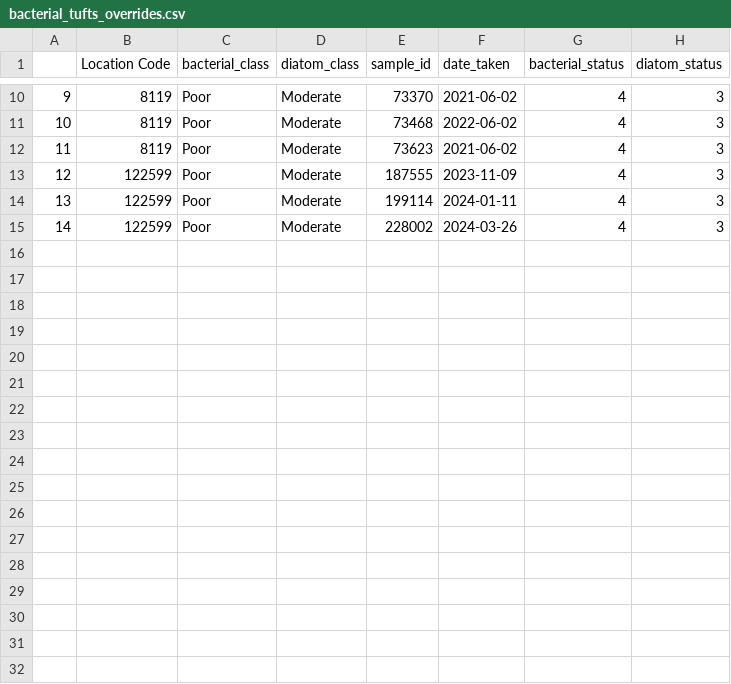
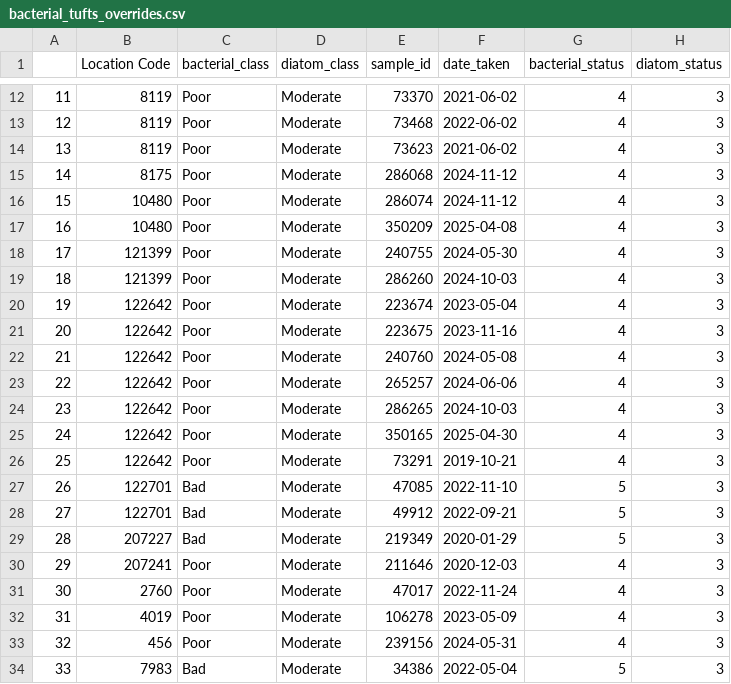
Before and after one commit to ecodata1/hera, a CSV file: classification/bacterial_tufts_overrides.csv, drawn as a sheet; only a part is shown, gaps mark what is left out; addresses are those after the commit; the diff covers the shown part only; the diff names each change by its address in the sheet, - before the commit and + after, or states it on an @@ line.

```diff
--- a/classification/bacterial_tufts_overrides.csv
+++ b/classification/bacterial_tufts_overrides.csv
@@ column A renumbered between rows 9 and 30 @@
+row 15: 14 | 8175 | Poor | Moderate | 286068 | 2024-11-12 | 4 | 3
+row 16: 15 | 10480 | Poor | Moderate | 286074 | 2024-11-12 | 4 | 3
+row 17: 16 | 10480 | Poor | Moderate | 350209 | 2025-04-08 | 4 | 3
+row 18: 17 | 121399 | Poor | Moderate | 240755 | 2024-05-30 | 4 | 3
-B19 (Location Code): 122599
+B19 (Location Code): 121399
-E19 (sample_id): 187555
+E19 (sample_id): 286260
-F19 (date_taken): 2023-11-09
+F19 (date_taken): 2024-10-03
+row 20: 19 | 122642 | Poor | Moderate | 223674 | 2023-05-04 | 4 | 3
+row 21: 20 | 122642 | Poor | Moderate | 223675 | 2023-11-16 | 4 | 3
+row 22: 21 | 122642 | Poor | Moderate | 240760 | 2024-05-08 | 4 | 3
+row 23: 22 | 122642 | Poor | Moderate | 265257 | 2024-06-06 | 4 | 3
+row 24: 23 | 122642 | Poor | Moderate | 286265 | 2024-10-03 | 4 | 3
+row 25: 24 | 122642 | Poor | Moderate | 350165 | 2025-04-30 | 4 | 3
-B26 (Location Code): 122599
+B26 (Location Code): 122642
-E26 (sample_id): 199114
+E26 (sample_id): 73291
-F26 (date_taken): 2024-01-11
+F26 (date_taken): 2019-10-21
+row 27: 26 | 122701 | Bad | Moderate | 47085 | 2022-11-10 | 5 | 3
+row 28: 27 | 122701 | Bad | Moderate | 49912 | 2022-09-21 | 5 | 3
+row 29: 28 | 207227 | Bad | Moderate | 219349 | 2020-01-29 | 5 | 3
-B30 (Location Code): 122599
+B30 (Location Code): 207241
-E30 (sample_id): 228002
+E30 (sample_id): 211646
-F30 (date_taken): 2024-03-26
+F30 (date_taken): 2020-12-03
+row 31: 30 | 2760 | Poor | Moderate | 47017 | 2022-11-24 | 4 | 3
+row 32: 31 | 4019 | Poor | Moderate | 106278 | 2023-05-09 | 4 | 3
+row 33: 32 | 456 | Poor | Moderate | 239156 | 2024-05-31 | 4 | 3
+row 34: 33 | 7983 | Bad | Moderate | 34386 | 2022-05-04 | 5 | 3
```
Also changed, not shown: 2 added rows and 9 edited cells elsewhere in this file, 1 other file.
